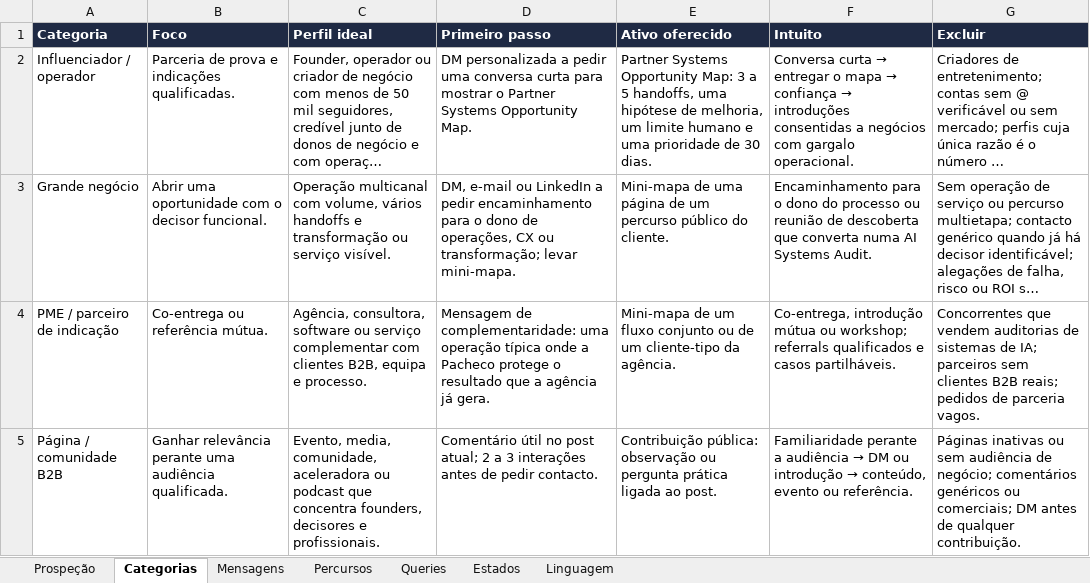
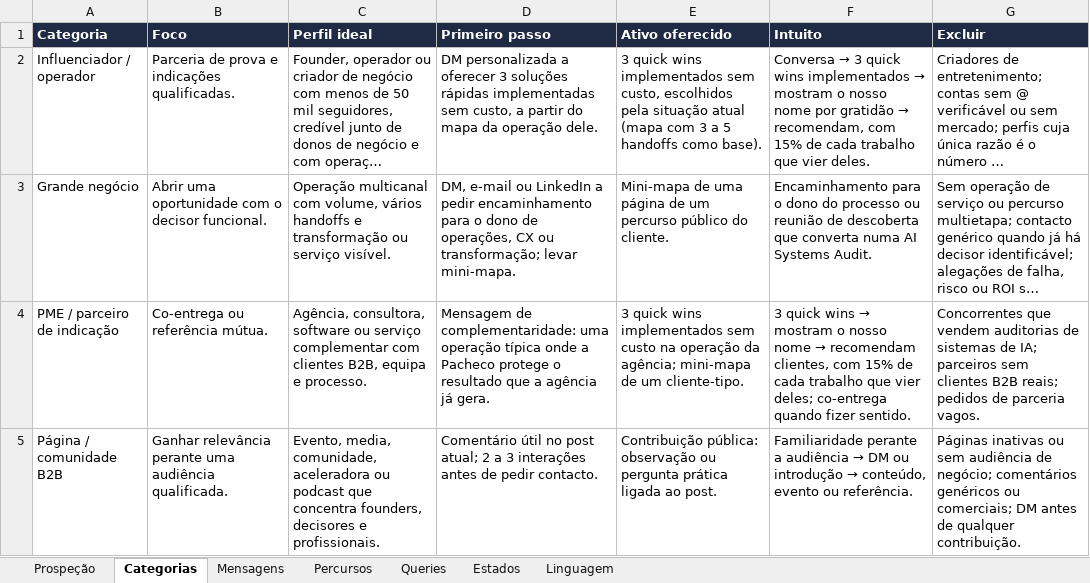
Before and after one commit to tspacheco/Designerpacheco, an Excel workbook: research/instagram/prospecao-instagram.xlsx, sheet Categorias, drawn as a sheet; long unchanged cells end in …; values as stored, in another font and other column widths than the file's, no borders; the diff names each change by its address in the sheet, - before the commit and + after, or states it on an @@ line.

```diff
--- a/research/instagram/prospecao-instagram.xlsx (sheet Categorias)
+++ b/research/instagram/prospecao-instagram.xlsx (sheet Categorias)
-D2 (Primeiro passo): …personalizada a pedir uma conversa curta para mostrar o Partner Systems Opportunity Map.
+D2 (Primeiro passo): …personalizada a oferecer 3 soluções rápidas implementadas sem custo, a partir do mapa da operação dele.
-E2 (Ativo oferecido): Partner Systems Opportunity Map: 3 a 5 handoffs, uma hipótese de melhoria, um limite humano e uma prioridade de 30 dias.
+E2 (Ativo oferecido): 3 quick wins implementados sem custo, escolhidos pela situação atual (mapa com 3 a 5 handoffs como base).
@@ F2 (Intuito): Conversa curta → entregar o mapa → confiança → introduções consentidas a negócios com gargalo operacional. → Conversa → 3 quick wins implementados → mostram o nosso nome por gratidão → recomendam, com 15% de cada trabalho que vier deles. @@
-E4 (Ativo oferecido): Mini-mapa de um fluxo conjunto ou de um cliente-tipo da agência.
+E4 (Ativo oferecido): 3 quick wins implementados sem custo na operação da agência; mini-mapa de um cliente-tipo.
@@ F4 (Intuito): Co-entrega, introdução mútua ou workshop; referrals qualificados e casos partilháveis. → 3 quick wins → mostram o nosso nome → recomendam clientes, com 15% de cada trabalho que vier deles; co-entrega quando fizer sentido. @@
```
Also changed, not shown: sheet Mensagens, sheet Prospeção, 7 other files.
